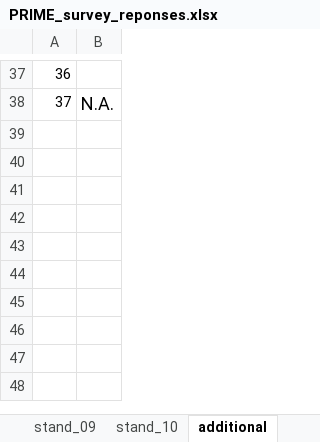
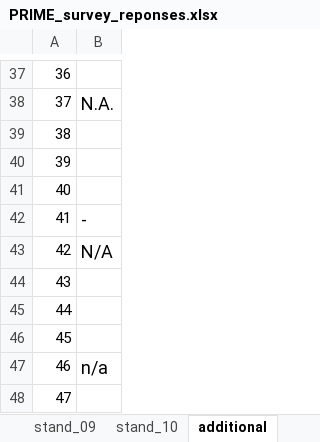
Before and after one commit to hotavocado/PRIME-info-request, an Excel workbook: PRIME_survey_reponses.xlsx, sheet additional, drawn as a sheet; only a part is shown, gaps mark what is left out; values as stored, in another font and other column widths than the file's, no borders; the diff names each change by its address in the sheet, - before the commit and + after, or states it on an @@ line.

```diff
--- a/PRIME_survey_reponses.xlsx (sheet additional)
+++ b/PRIME_survey_reponses.xlsx (sheet additional)
+row 39: 38
+row 40: 39
+row 41: 40
+row 42: 41 | -
+row 43: 42 | N/A
+row 44: 43
+row 45: 44
+row 46: 45
+row 47: 46 | n/a
+row 48: 47
```
Also changed, not shown: sheet data_02, sheet data_04, sheet data_01, sheet stand_02, sheet stand_08, sheet stand_06, 9 more sheets, 39 other files.
